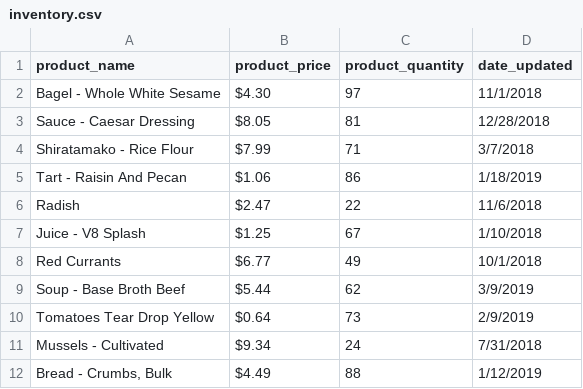
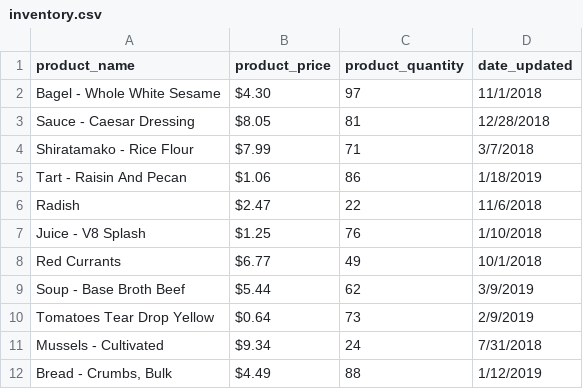
Before and after one commit to afolksetapart/store-inventory, a CSV file: inventory.csv, drawn as a sheet; only a part is shown.

```diff
--- a/inventory.csv
+++ b/inventory.csv
@@ -6,3 +6,3 @@ Tart - Raisin And Pecan,$1.06,86,1/18/2019
 Radish,$2.47,22,11/6/2018
-Juice - V8 Splash,$1.25,67,1/10/2018
+Juice - V8 Splash,$1.25,76,1/10/2018
 Red Currants,$6.77,49,10/1/2018
```
Also changed, not shown: 3 other files.
